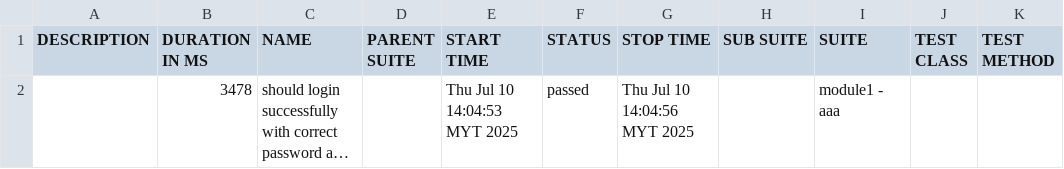
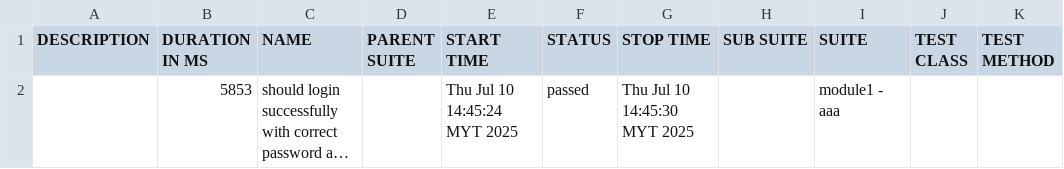
Before and after one commit to muhdalif18/cypress-hackathon, a CSV file: allure-report/data/suites.csv, drawn as a sheet; long unchanged cells end in …; the diff names each change by its address in the sheet, - before the commit and + after, or states it on an @@ line.

Commit message:
test

```diff
--- a/allure-report/data/suites.csv
+++ b/allure-report/data/suites.csv
-B2 (DURATION IN MS): 3478
+B2 (DURATION IN MS): 5853
-E2 (START TIME): Thu Jul 10 14:04:53 MYT 2025
+E2 (START TIME): Thu Jul 10 14:45:24 MYT 2025
-G2 (STOP TIME): Thu Jul 10 14:04:56 MYT 2025
+G2 (STOP TIME): Thu Jul 10 14:45:30 MYT 2025
```
Also changed, not shown: 33 other files.
